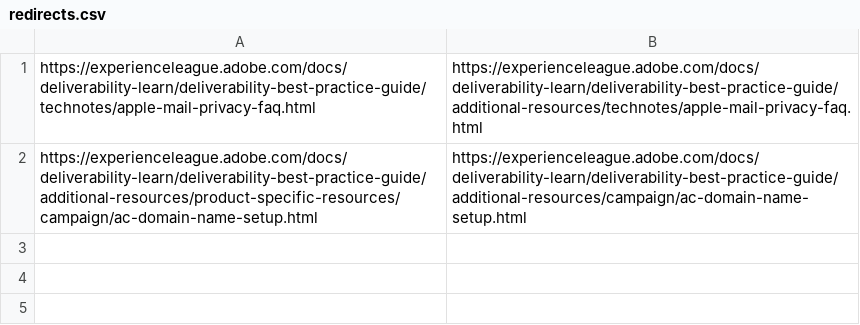
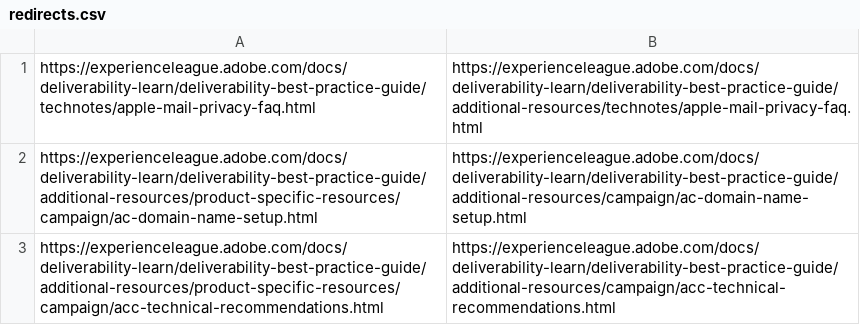
Before and after one commit to AdobeDocs/deliverability-learn.it-IT, a CSV file: redirects.csv, drawn as a sheet; the diff names each change by its address in the sheet, - before the commit and + after, or states it on an @@ line.

Commit message:
Synced non localizable files from repo .

```diff
--- a/redirects.csv
+++ b/redirects.csv
+row 3: https://experienceleague.adobe.com/docs/deliverability-learn/deliverability-best-practice-guide/additional-resources/product-specific-resources/campaign/acc-technical-recommendations.html | https://experienceleague.adobe.com/docs/deliverability-learn/deliverability-best-practice-guide/additional-resources/campaign/acc-technical-recommendations.html
```
